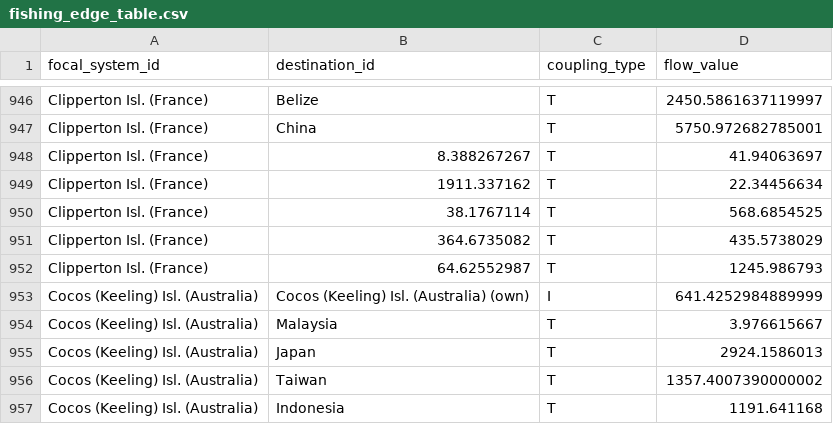
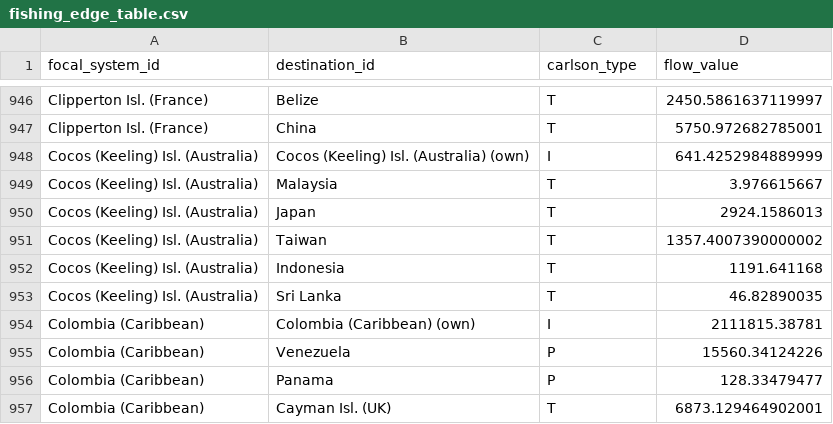
Before and after one commit to Hanshan-XY/MetacouplingLLM, a CSV file: examples/fishing_eez/data/fishing_edge_table.csv, drawn as a sheet; only a part is shown, gaps mark what is left out; the shorter side is filled out with more unchanged rows; the diff names each change by its address in the sheet, - before the commit and + after, or states it on an @@ line.

```diff
--- a/examples/fishing_eez/data/fishing_edge_table.csv
+++ b/examples/fishing_eez/data/fishing_edge_table.csv
-C1: coupling_type
+C1: carlson_type
-row 948: Clipperton Isl. (France) | 8.388267267 | T | 41.94063697
-row 949: Clipperton Isl. (France) | 1911.337162 | T | 22.34456634
-row 950: Clipperton Isl. (France) | 38.1767114 | T | 568.6854525
-row 951: Clipperton Isl. (France) | 364.6735082 | T | 435.5738029
-row 952: Clipperton Isl. (France) | 64.62552987 | T | 1245.986793
```
Also changed, not shown: examples/fishing_eez/outputs/global_totals.csv, examples/fishing_eez/outputs/indicators_by_eez.csv, 11 other files.
